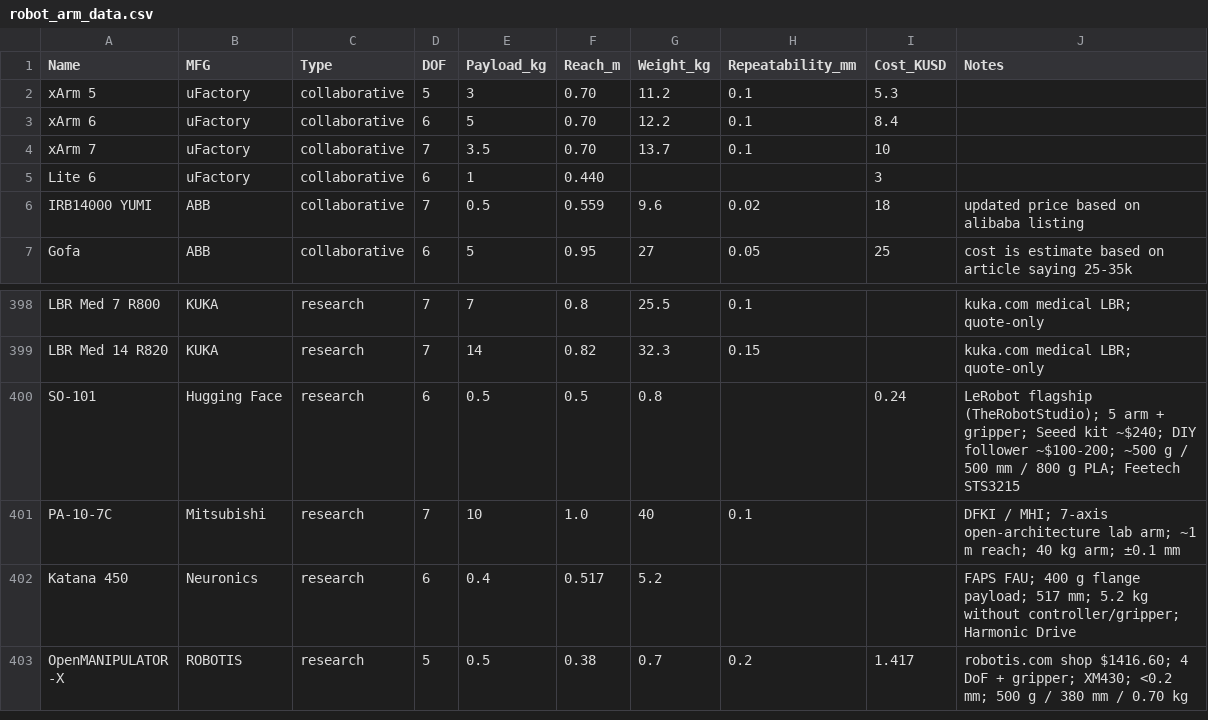
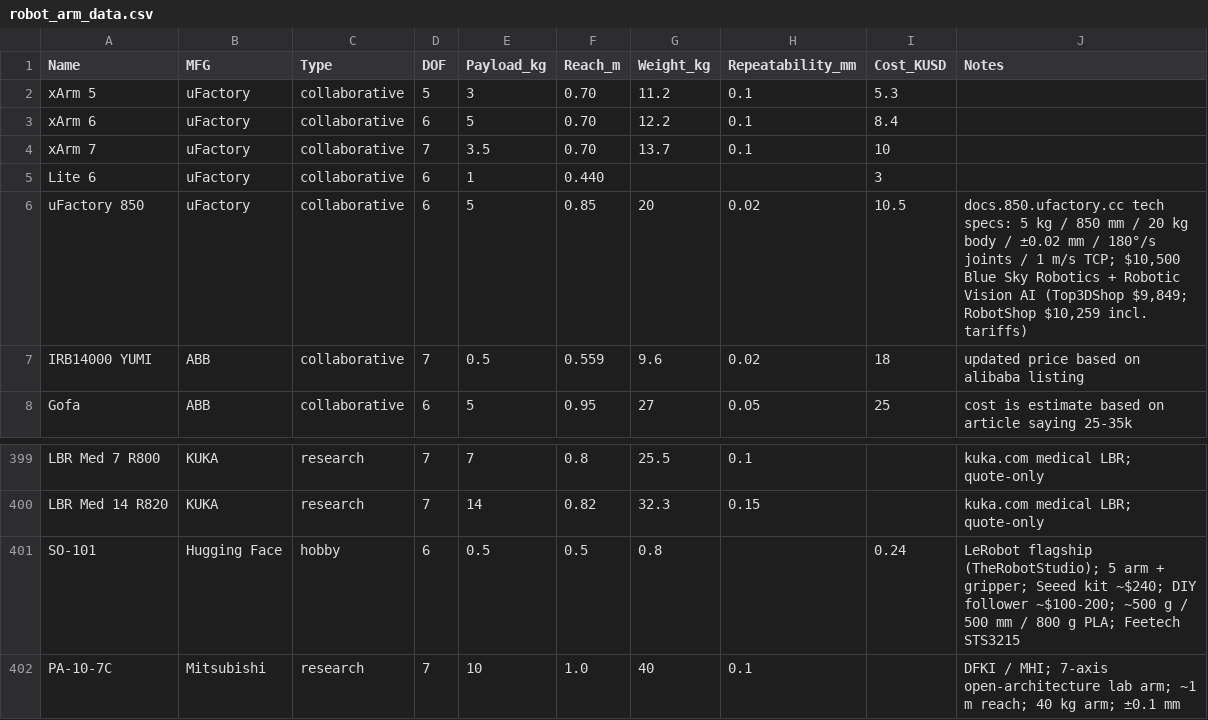
Before and after one commit to mdicicco/robot_arm_data, a CSV file: data/robot_arm_data.csv, drawn as a sheet; only a part is shown, gaps mark what is left out; the shorter side is filled out with more unchanged rows.

Commit message:
adding one more ufactory arm and recategorizing a hobby arm, updated plots

```diff
--- a/data/robot_arm_data.csv
+++ b/data/robot_arm_data.csv
@@ -5,2 +5,3 @@ xArm 7,uFactory,collaborative,7,3.5,0.70,13.7,0.1,10,
 Lite 6,uFactory,collaborative,6,1,0.440,,,3,
+uFactory 850,uFactory,collaborative,6,5,0.85,20,0.02,10.5,"docs.850.ufactory.cc tech specs: 5 kg / 850 mm / 20 kg body / ±0.02 mm / 180°/s joints / 1 m/s TCP; $10,500 Blue Sky Robotics + Robotic Vision AI (Top3DShop $9,849; RobotShop $10,259 incl. tariffs)"
 IRB14000 YUMI,ABB,collaborative,7,0.5,0.559,9.6,0.02,18,updated price based on alibaba listing
@@ -399,3 +400,3 @@ LBR Med 7 R800,KUKA,research,7,7,0.8,25.5,0.1,,kuka.com medical LBR; quote-only
 LBR Med 14 R820,KUKA,research,7,14,0.82,32.3,0.15,,kuka.com medical LBR; quote-only
-SO-101,Hugging Face,research,6,0.5,0.5,0.8,,0.24,LeRobot flagship (TheRobotStudio); 5 arm + gripper; Seeed kit ~$240; DIY follower ~$100-200; ~500 g / 500 mm / 800 g PLA; Feetech STS3215
+SO-101,Hugging Face,hobby,6,0.5,0.5,0.8,,0.24,LeRobot flagship (TheRobotStudio); 5 arm + gripper; Seeed kit ~$240; DIY follower ~$100-200; ~500 g / 500 mm / 800 g PLA; Feetech STS3215
 PA-10-7C,Mitsubishi,research,7,10,1.0,40,0.1,,DFKI / MHI; 7-axis open-architecture lab arm; ~1 m reach; 40 kg arm; ±0.1 mm
```
Also changed, not shown: 10 other files.
